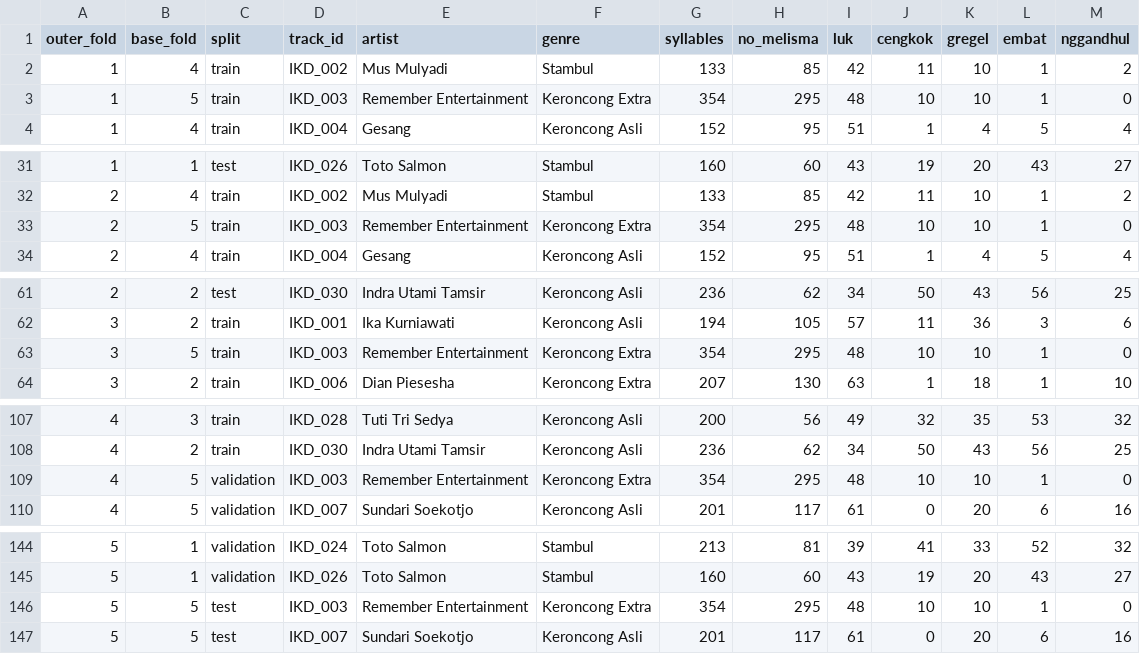
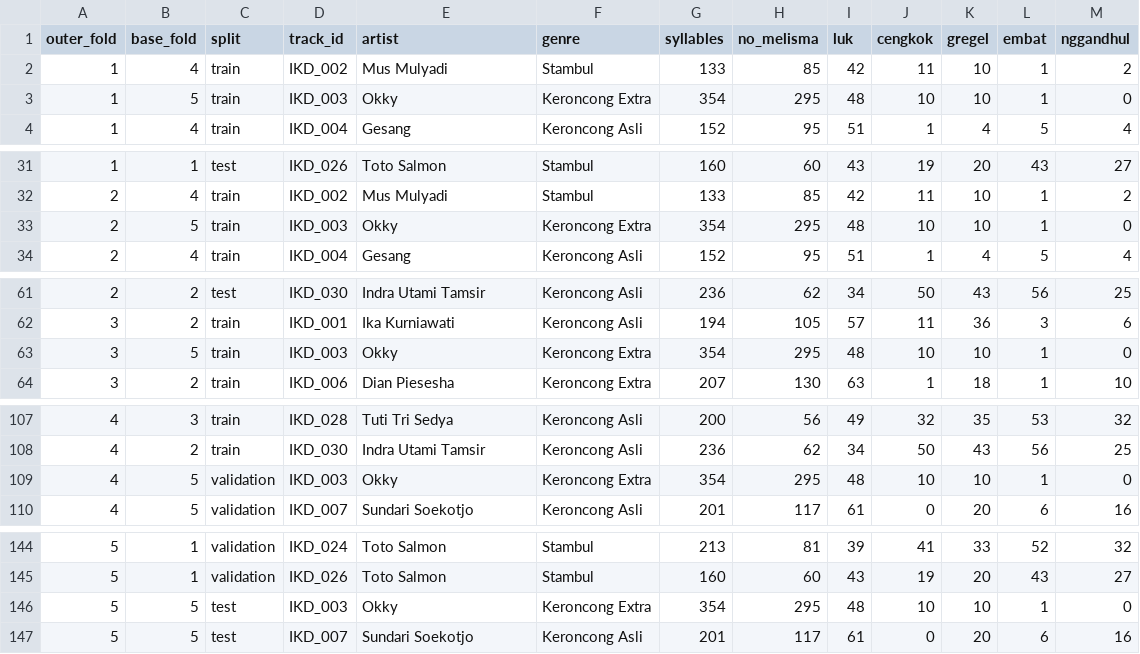
Before and after one commit to Osiris181/Indonesia-Keroncong-Dataset, a CSV file: IKD_Dataset/Splits/track_fold_assignments.csv, drawn as a sheet; only a part is shown, gaps mark what is left out; the diff names each change by its address in the sheet, - before the commit and + after, or states it on an @@ line.

```diff
--- a/IKD_Dataset/Splits/track_fold_assignments.csv
+++ b/IKD_Dataset/Splits/track_fold_assignments.csv
-E3 (artist): Remember Entertainment
+E3 (artist): Okky
-E33 (artist): Remember Entertainment
+E33 (artist): Okky
-E63 (artist): Remember Entertainment
+E63 (artist): Okky
-E109 (artist): Remember Entertainment
+E109 (artist): Okky
-E146 (artist): Remember Entertainment
+E146 (artist): Okky
```
Also changed, not shown: IKD_Dataset/Indonesian_Keroncong_Dataset.csv, IKD_Dataset/Splits/five_fold_song_groups.csv, 5 other files.
